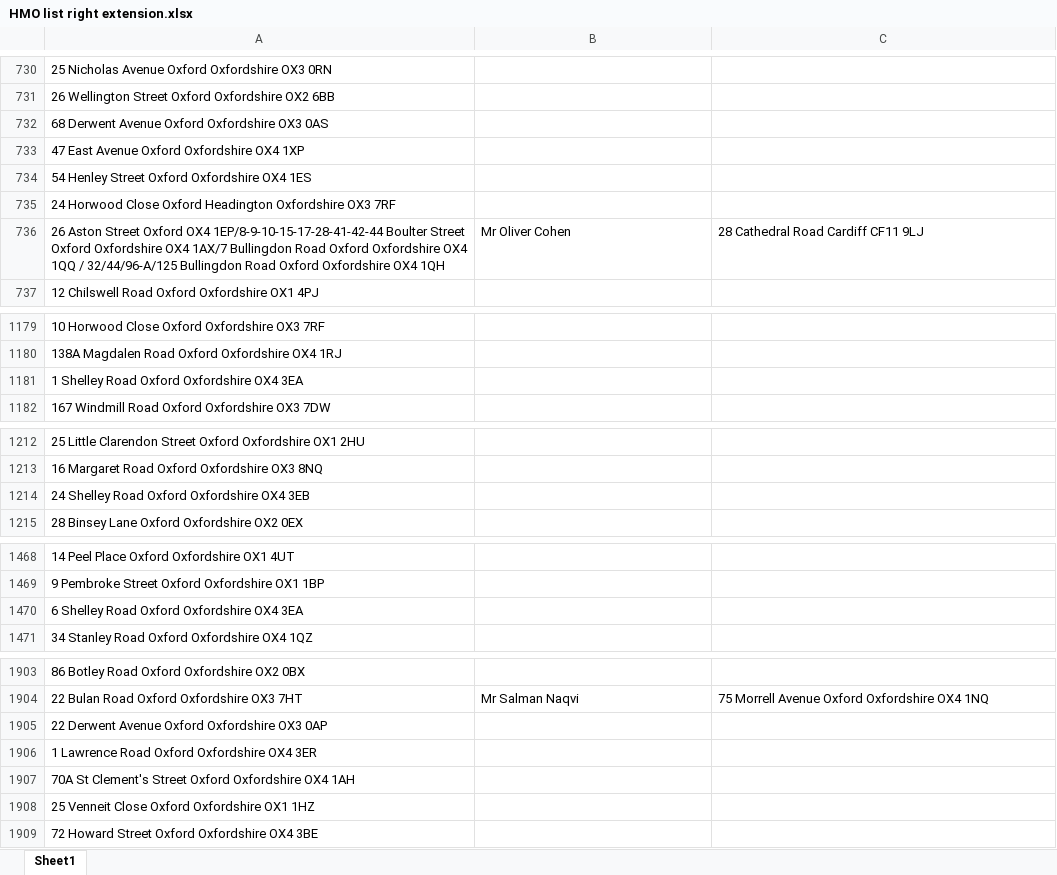
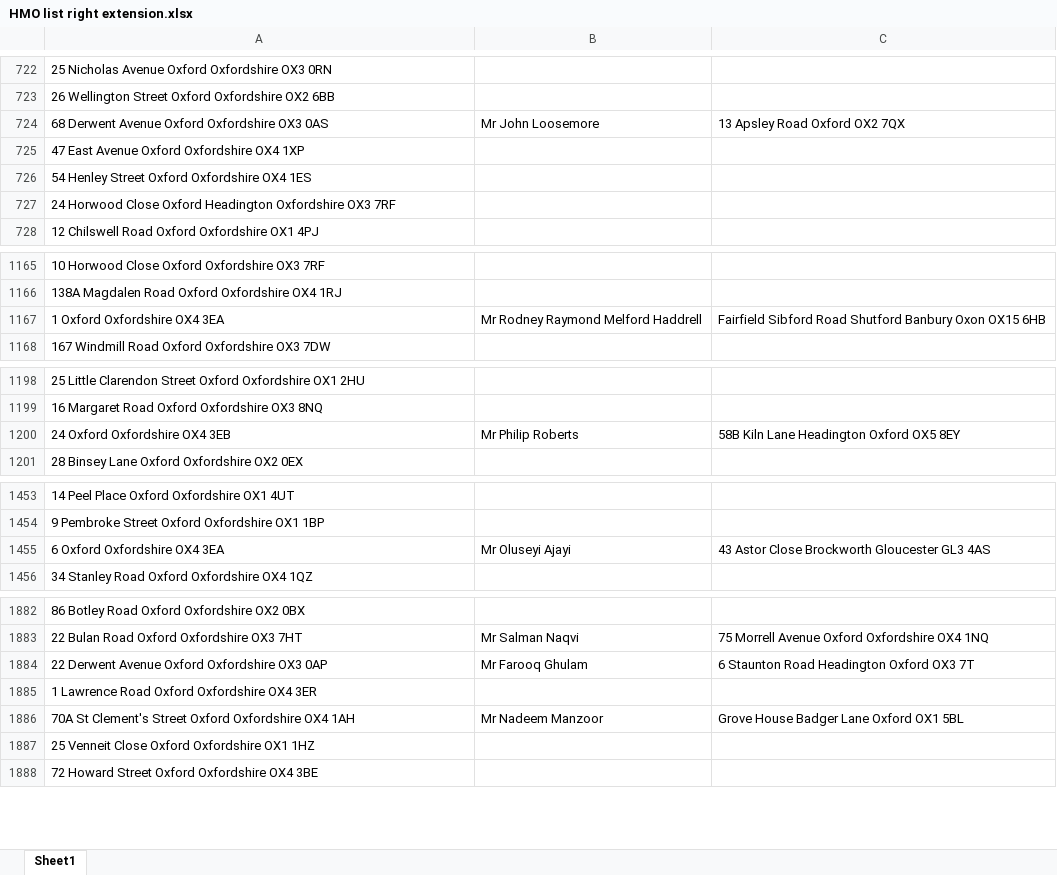
Before and after one commit to uach2016/complete-list, an Excel workbook: HMO list right extension.xlsx, sheet Sheet1, drawn as a sheet; only a part is shown, gaps mark what is left out; values as stored, in another font and other column widths than the file's, no borders; conditional formats and table styles not drawn; removed rows and columns are numbered as before the commit, all else as after; the diff covers the shown part only; the diff names each change by its address in the sheet, - before the commit and + after, or states it on an @@ line.

```diff
--- a/HMO list right extension.xlsx (sheet Sheet1)
+++ b/HMO list right extension.xlsx (sheet Sheet1)
-B724: (empty)
+B724: Mr John Loosemore
-C724: (empty)
+C724: 13 Apsley Road Oxford OX2 7QX
-row 736: 26 Aston Street Oxford OX4 1EP/8-9-10-15-17-28-41-42-44 Boulter Street Oxford Oxfordshire OX4 1AX/7 Bullingdon Road Oxford Oxfordshire OX4 1QQ / 32/44/96-A/125 Bullingdon Road Oxford Oxfordshire OX4 1QH | Mr Oliver Cohen | 28 Cathedral Road Cardiff CF11 9LJ
-row 1181: 1 Shelley Road Oxford Oxfordshire OX4 3EA
+row 1167: 1 Oxford Oxfordshire OX4 3EA | Mr Rodney Raymond Melford Haddrell | Fairfield Sibford Road Shutford Banbury Oxon OX15 6HB
-row 1214: 24 Shelley Road Oxford Oxfordshire OX4 3EB
+row 1200: 24 Oxford Oxfordshire OX4 3EB | Mr Philip Roberts | 58B Kiln Lane Headington Oxford OX5 8EY
-row 1470: 6 Shelley Road Oxford Oxfordshire OX4 3EA
+row 1455: 6 Oxford Oxfordshire OX4 3EA | Mr Oluseyi Ajayi | 43 Astor Close Brockworth Gloucester GL3 4AS
-B1884: (empty)
+B1884: Mr Farooq Ghulam
-C1884: (empty)
+C1884: 6 Staunton Road Headington Oxford OX3 7T
-B1886: (empty)
+B1886: Mr Nadeem Manzoor
-C1886: (empty)
+C1886: Grove House Badger Lane Oxford OX1 5BL
```
Also changed, not shown: 4 added rows, 30 removed rows and 96 edited cells elsewhere in this sheet.
